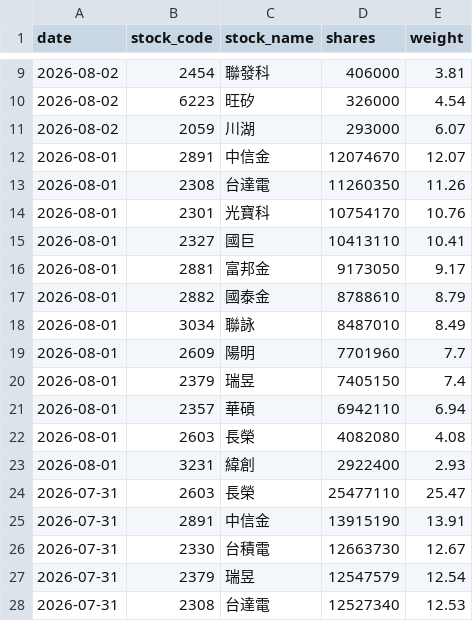
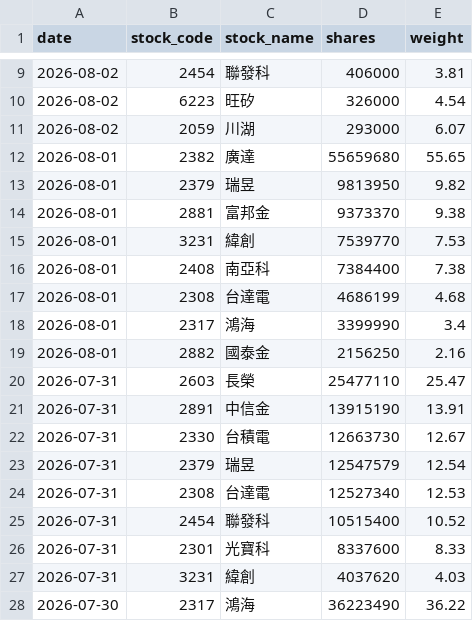
Before and after one commit to yrjjan-allen/active-etf-dashboard, a CSV file: data/00992A.csv, drawn as a sheet; only a part is shown, gaps mark what is left out; the shorter side is filled out with more unchanged rows.

```diff
--- a/data/00992A.csv
+++ b/data/00992A.csv
@@ -11,14 +11,10 @@
 2026-08-02,2059,川湖,293000,6.07
-2026-08-01,2891,中信金,12074670,12.07
-2026-08-01,2308,台達電,11260350,11.26
-2026-08-01,2301,光寶科,10754170,10.76
-2026-08-01,2327,國巨,10413110,10.41
-2026-08-01,2881,富邦金,9173050,9.17
-2026-08-01,2882,國泰金,8788610,8.79
-2026-08-01,3034,聯詠,8487010,8.49
-2026-08-01,2609,陽明,7701960,7.7
-2026-08-01,2379,瑞昱,7405150,7.4
-2026-08-01,2357,華碩,6942110,6.94
-2026-08-01,2603,長榮,4082080,4.08
-2026-08-01,3231,緯創,2922400,2.93
+2026-08-01,2382,廣達,55659680,55.65
+2026-08-01,2379,瑞昱,9813950,9.82
+2026-08-01,2881,富邦金,9373370,9.38
+2026-08-01,3231,緯創,7539770,7.53
+2026-08-01,2408,南亞科,7384400,7.38
+2026-08-01,2308,台達電,4686199,4.68
+2026-08-01,2317,鴻海,3399990,3.4
+2026-08-01,2882,國泰金,2156250,2.16
 2026-07-31,2603,長榮,25477110,25.47
```
Also changed, not shown: data/00948B.csv, data/00980A.csv, 5 other files.
